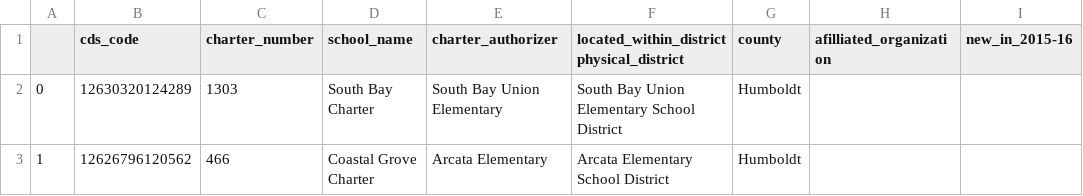
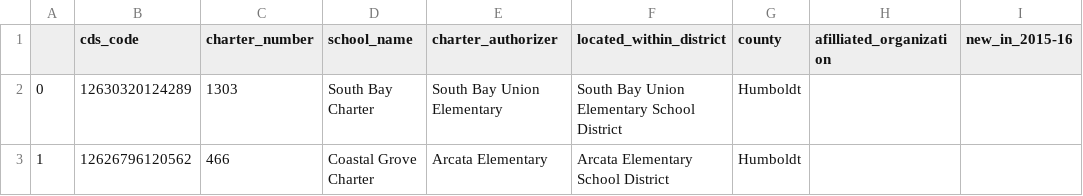
Before and after one commit to donuts-and-data-division/charters, a CSV file: Data/2015-16_AllCACharterSchools_new.csv, drawn as a sheet; only a part is shown; ↵ is a line break in a cell; the diff names each change by its address in the sheet, - before the commit and + after, or states it on an @@ line.

Commit message:
fixed column name

```diff
--- a/Data/2015-16_AllCACharterSchools_new.csv
+++ b/Data/2015-16_AllCACharterSchools_new.csv
-F1: located_within_district ↵ physical_district
+F1: located_within_district
```
